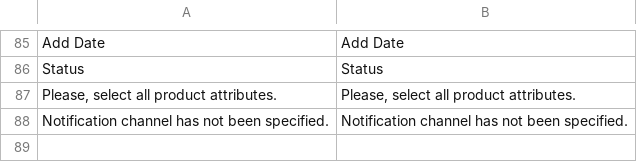
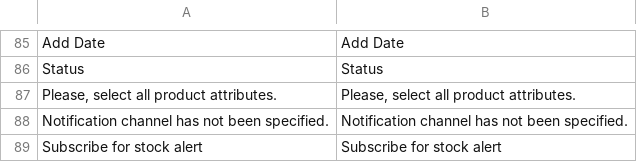
Before and after one commit to magesuite/back-in-stock, a CSV file: i18n/en_US.csv, drawn as a sheet; only a part is shown, gaps mark what is left out.

```diff
--- a/i18n/en_US.csv
+++ b/i18n/en_US.csv
@@ -88 +88,2 @@ Status,Status
 "Notification channel has not been specified.","Notification channel has not been specified."
+"Subscribe for stock alert","Subscribe for stock alert"
```
Also changed, not shown: i18n/de_DE.csv, i18n/fr_CH.csv, 5 other files.
